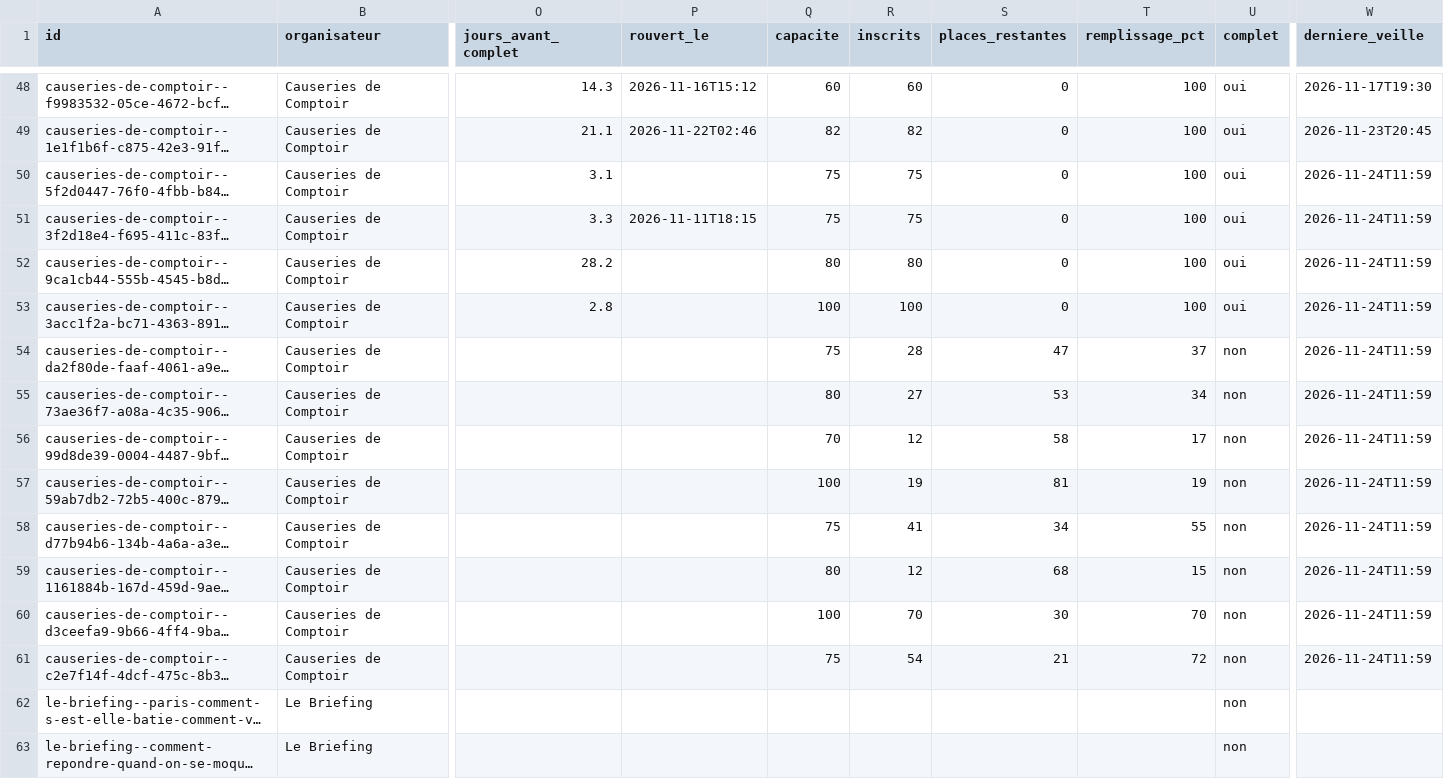
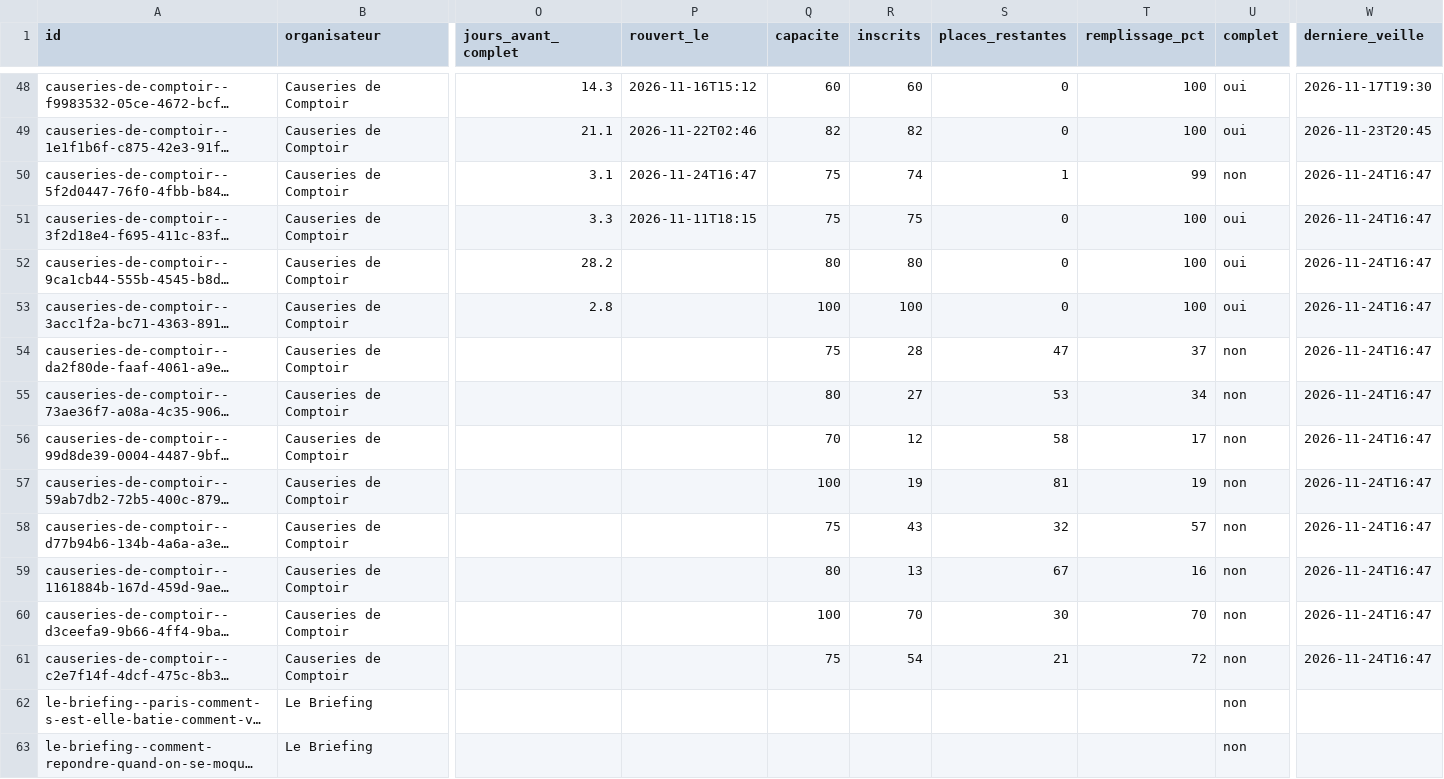
Before and after one commit to microeconomie/best-notif, a CSV file: data/talks.csv, drawn as a sheet; only a part is shown, gaps mark what is left out; long unchanged cells end in …; the diff names each change by its address in the sheet, - before the commit and + after, or states it on an @@ line.

```diff
--- a/data/talks.csv
+++ b/data/talks.csv
-P50 (rouvert_le): (empty)
+P50 (rouvert_le): 2026-11-24T16:47
-R50 (inscrits): 75
+R50 (inscrits): 74
-S50 (places_restantes): 0
+S50 (places_restantes): 1
-T50 (remplissage_pct): 100
+T50 (remplissage_pct): 99
-U50 (complet): oui
+U50 (complet): non
-W50:W61 (derniere_veille): 2026-11-24T11:59
+W50:W61 (derniere_veille): 2026-11-24T16:47
-R58 (inscrits): 41
+R58 (inscrits): 43
-S58 (places_restantes): 34
+S58 (places_restantes): 32
-T58 (remplissage_pct): 55
+T58 (remplissage_pct): 57
-R59 (inscrits): 12
+R59 (inscrits): 13
-S59 (places_restantes): 68
+S59 (places_restantes): 67
-T59 (remplissage_pct): 15
+T59 (remplissage_pct): 16
```
Also changed, not shown: 2 other files.
